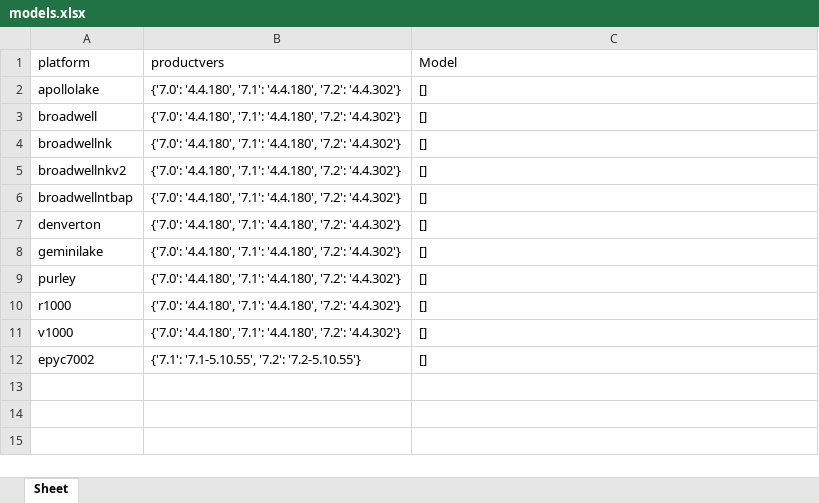
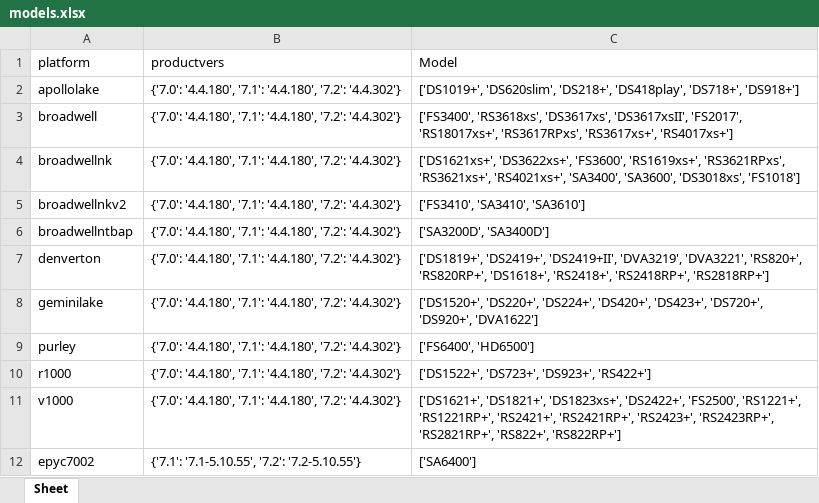
Before and after one commit to RROrg/rr, an Excel workbook: docs/models.xlsx, sheet Sheet, drawn as a sheet; values as stored, in another font and other column widths than the file's, no borders; the diff names each change by its address in the sheet, - before the commit and + after, or states it on an @@ line.

```diff
--- a/docs/models.xlsx (sheet Sheet)
+++ b/docs/models.xlsx (sheet Sheet)
-C2 (Model): []
+C2 (Model): ['DS1019+', 'DS620slim', 'DS218+', 'DS418play', 'DS718+', 'DS918+']
-C3 (Model): []
+C3 (Model): ['FS3400', 'RS3618xs', 'DS3617xs', 'DS3617xsII', 'FS2017', 'RS18017xs+', 'RS3617RPxs', 'RS3617xs+', 'RS4017xs+']
-C4 (Model): []
+C4 (Model): ['DS1621xs+', 'DS3622xs+', 'FS3600', 'RS1619xs+', 'RS3621RPxs', 'RS3621xs+', 'RS4021xs+', 'SA3400', 'SA3600', 'DS3018xs', 'FS1018']
-C5 (Model): []
+C5 (Model): ['FS3410', 'SA3410', 'SA3610']
-C6 (Model): []
+C6 (Model): ['SA3200D', 'SA3400D']
-C7 (Model): []
+C7 (Model): ['DS1819+', 'DS2419+', 'DS2419+II', 'DVA3219', 'DVA3221', 'RS820+', 'RS820RP+', 'DS1618+', 'RS2418+', 'RS2418RP+', 'RS2818RP+']
-C8 (Model): []
+C8 (Model): ['DS1520+', 'DS220+', 'DS224+', 'DS420+', 'DS423+', 'DS720+', 'DS920+', 'DVA1622']
-C9 (Model): []
+C9 (Model): ['FS6400', 'HD6500']
-C10 (Model): []
+C10 (Model): ['DS1522+', 'DS723+', 'DS923+', 'RS422+']
-C11 (Model): []
+C11 (Model): ['DS1621+', 'DS1821+', 'DS1823xs+', 'DS2422+', 'FS2500', 'RS1221+', 'RS1221RP+', 'RS2421+', 'RS2421RP+', 'RS2423+', 'RS2423RP+', 'RS2821RP+', 'RS822+', 'RS822RP+']
-C12 (Model): []
+C12 (Model): ['SA6400']
```
Also changed, not shown: docs/addons.xlsx, docs/modules.xlsx, 3 other files.
